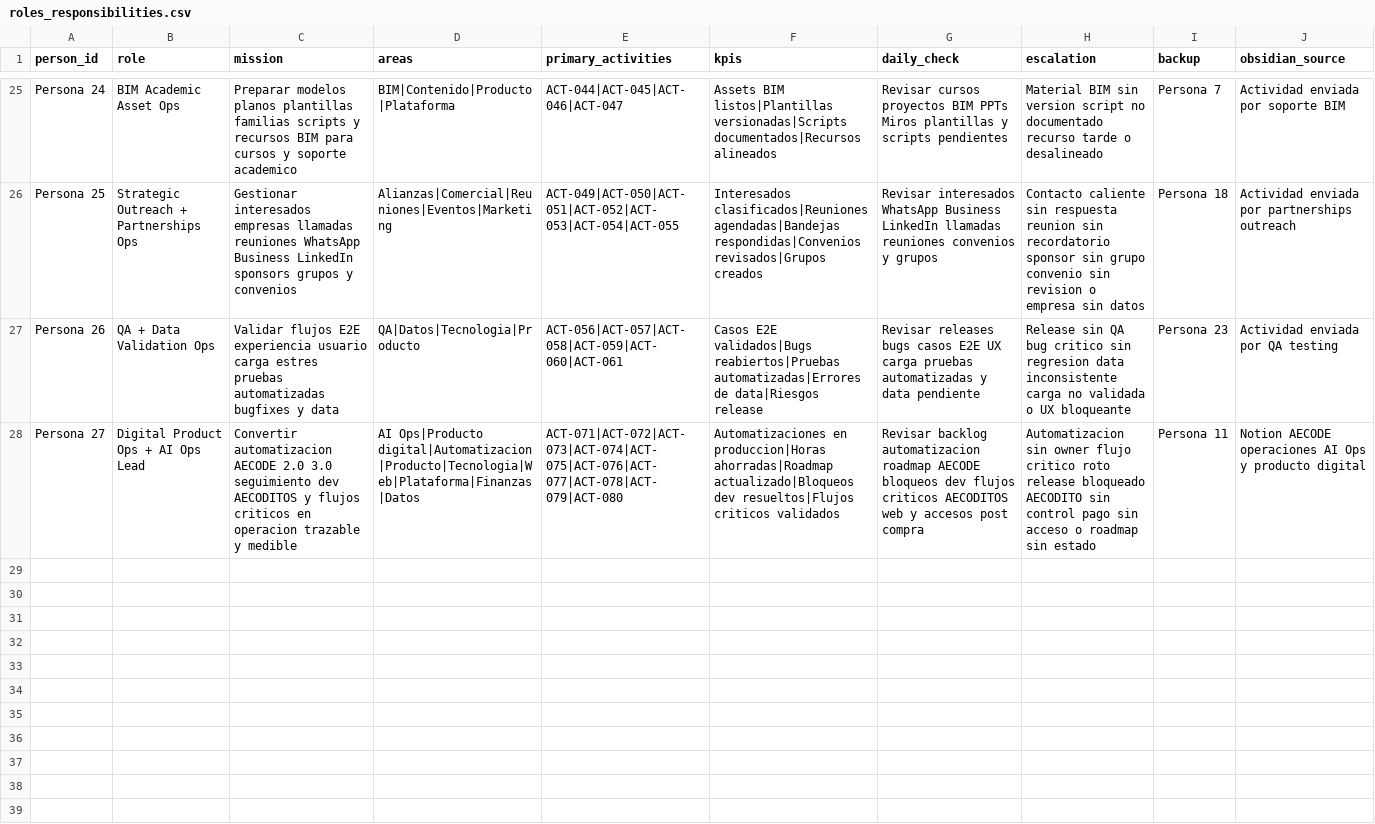
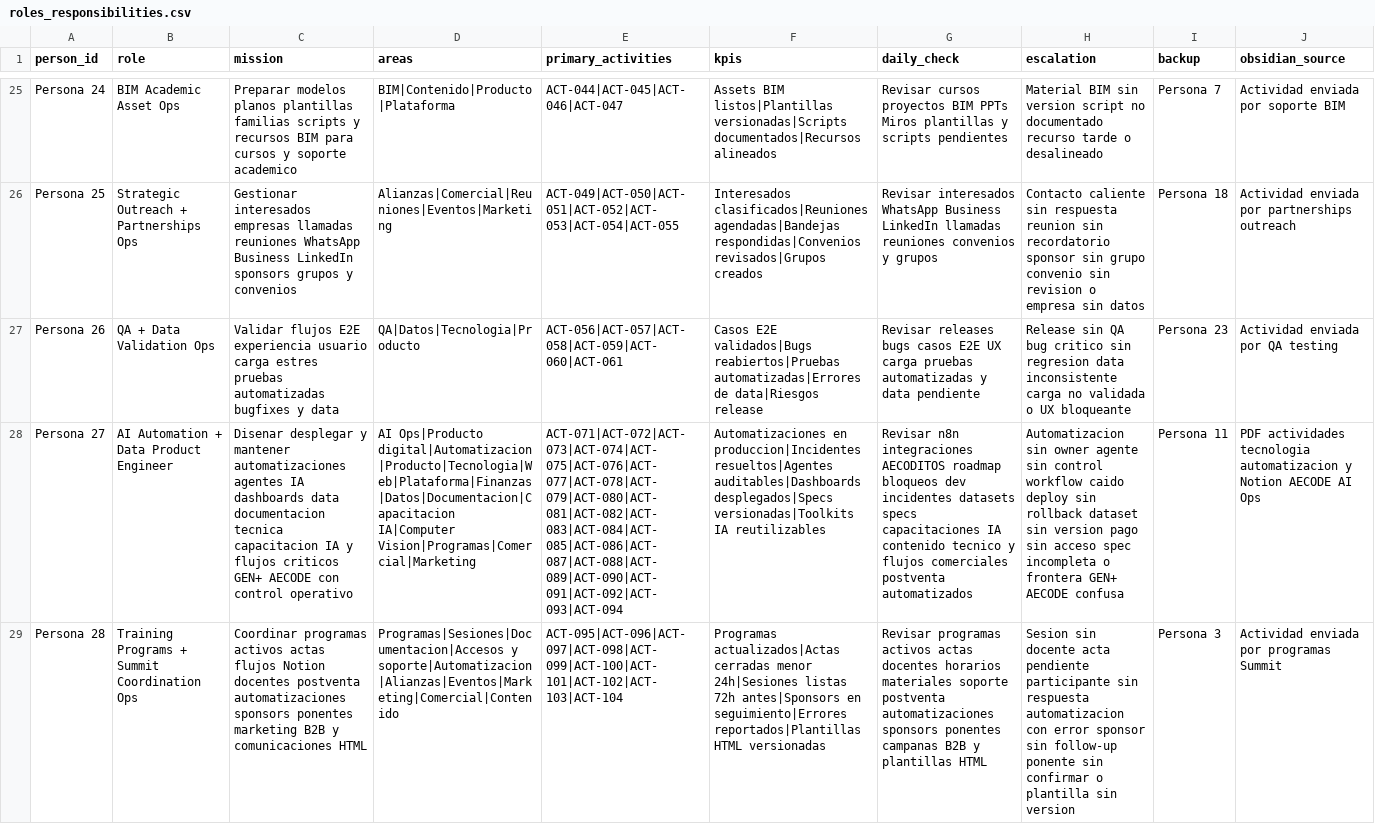
Before and after one commit to Apalpan/aecode-activity-control-os, a CSV file: templates/roles_responsibilities.csv, drawn as a sheet; only a part is shown, gaps mark what is left out; the diff names each change by its address in the sheet, - before the commit and + after, or states it on an @@ line.

```diff
--- a/templates/roles_responsibilities.csv
+++ b/templates/roles_responsibilities.csv
-B28 (role): Digital Product Ops + AI Ops Lead
+B28 (role): AI Automation + Data Product Engineer
-C28 (mission): Convertir automatizacion AECODE 2.0 3.0 seguimiento dev AECODITOS y flujos criticos en operacion trazable y medible
+C28 (mission): Disenar desplegar y mantener automatizaciones agentes IA dashboards data documentacion tecnica capacitacion IA y flujos criticos GEN+ AECODE con control operativo
-D28 (areas): AI Ops|Producto digital|Automatizacion|Producto|Tecnologia|Web|Plataforma|Finanzas|Datos
+D28 (areas): AI Ops|Producto digital|Automatizacion|Producto|Tecnologia|Web|Plataforma|Finanzas|Datos|Documentacion|Capacitacion IA|Computer Vision|Programas|Comercial|Marketing
-E28 (primary_activities): ACT-071|ACT-072|ACT-073|ACT-074|ACT-075|ACT-076|ACT-077|ACT-078|ACT-079|ACT-080
+E28 (primary_activities): ACT-071|ACT-072|ACT-073|ACT-074|ACT-075|ACT-076|ACT-077|ACT-078|ACT-079|ACT-080|ACT-081|ACT-082|ACT-083|ACT-084|ACT-085|ACT-086|ACT-087|ACT-088|ACT-089|ACT-090|ACT-091|ACT-092|ACT-093|ACT-094
-F28 (kpis): Automatizaciones en produccion|Horas ahorradas|Roadmap actualizado|Bloqueos dev resueltos|Flujos criticos validados
+F28 (kpis): Automatizaciones en produccion|Incidentes resueltos|Agentes auditables|Dashboards desplegados|Specs versionadas|Toolkits IA reutilizables
-G28 (daily_check): Revisar backlog automatizacion roadmap AECODE bloqueos dev flujos criticos AECODITOS web y accesos post compra
+G28 (daily_check): Revisar n8n integraciones AECODITOS roadmap bloqueos dev incidentes datasets specs capacitaciones IA contenido tecnico y flujos comerciales postventa automatizados
-H28 (escalation): …sin owner flujo critico roto release bloqueado AECODITO sin control pago sin acceso o roadmap sin estado
+H28 (escalation): …sin owner agente sin control workflow caido deploy sin rollback dataset sin version pago sin acceso spec incompleta o frontera GEN+ AECODE confusa
-J28 (obsidian_source): Notion AECODE operaciones AI Ops y producto digital
+J28 (obsidian_source): PDF actividades tecnologia automatizacion y Notion AECODE AI Ops
+row 29: Persona 28 | Training Programs + Summit Coordination Ops | Coordinar programas activos actas flujos Notion docentes postventa automatizaciones sponsors ponentes marketing B2B y comunicaciones HTML | Programas|Sesiones|Documentacion|Accesos y soporte|Automatizacion|Alianzas|Eventos|Marketing|Comercial|Contenido | ACT-095|ACT-096|ACT-097|ACT-098|ACT-099|ACT-100|ACT-101|ACT-102|ACT-103|ACT-104 | Programas actualizados|Actas cerradas menor 24h|Sesiones listas 72h antes|Sponsors en seguimiento|Errores reportados|Plantillas HTML versionadas | Revisar programas activos actas docentes horarios materiales soporte postventa automatizaciones sponsors ponentes campanas B2B y plantillas HTML | Sesion sin docente acta pendiente participante sin respuesta automatizacion con error sponsor sin follow-up ponente sin confirmar o plantilla sin version | Persona 3 | Actividad enviada por programas Summit
```
Also changed, not shown: templates/activities_master.csv, templates/aecode_domains.csv, 9 other files.
